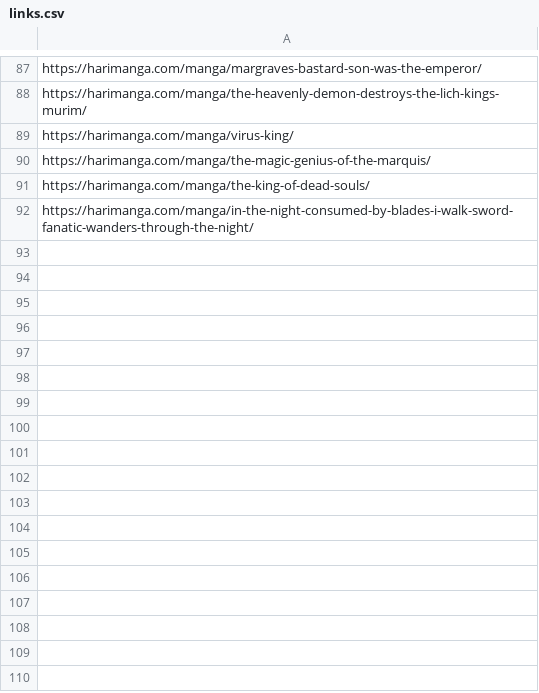
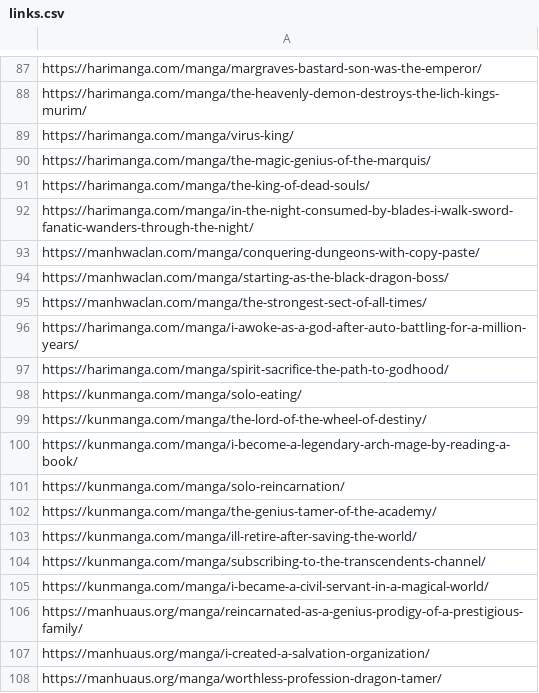
Before and after one commit to ChinnaBabuVanarasi/Linkifinity, a CSV file: csvfiles/links.csv, drawn as a sheet; only a part is shown, gaps mark what is left out; the diff names each change by its address in the sheet, - before the commit and + after, or states it on an @@ line.

```diff
--- a/csvfiles/links.csv
+++ b/csvfiles/links.csv
+row 93: https://manhwaclan.com/manga/conquering-dungeons-with-copy-paste/
+row 94: https://manhwaclan.com/manga/starting-as-the-black-dragon-boss/
+row 95: https://manhwaclan.com/manga/the-strongest-sect-of-all-times/
+row 96: https://harimanga.com/manga/i-awoke-as-a-god-after-auto-battling-for-a-million-years/
+row 97: https://harimanga.com/manga/spirit-sacrifice-the-path-to-godhood/
+row 98: https://kunmanga.com/manga/solo-eating/
+row 99: https://kunmanga.com/manga/the-lord-of-the-wheel-of-destiny/
+row 100: https://kunmanga.com/manga/i-become-a-legendary-arch-mage-by-reading-a-book/
+row 101: https://kunmanga.com/manga/solo-reincarnation/
+row 102: https://kunmanga.com/manga/the-genius-tamer-of-the-academy/
+row 103: https://kunmanga.com/manga/ill-retire-after-saving-the-world/
+row 104: https://kunmanga.com/manga/subscribing-to-the-transcendents-channel/
+row 105: https://kunmanga.com/manga/i-became-a-civil-servant-in-a-magical-world/
+row 106: https://manhuaus.org/manga/reincarnated-as-a-genius-prodigy-of-a-prestigious-family/
+row 107: https://manhuaus.org/manga/i-created-a-salvation-organization/
+row 108: https://manhuaus.org/manga/worthless-profession-dragon-tamer/
```
Also changed, not shown: 5 other files.
